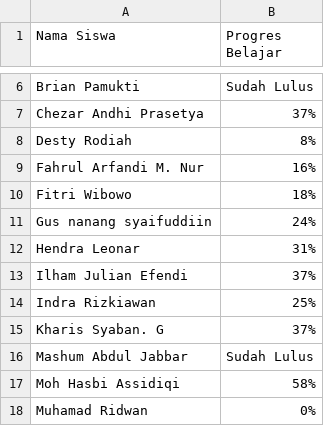
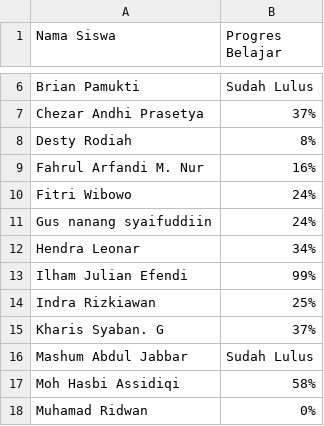
Before and after one commit to srikresna/machine-learning, a CSV file: scholarship.csv, drawn as a sheet; only a part is shown, gaps mark what is left out.

Commit message:
chore: progress peserta dicoding

```diff
--- a/scholarship.csv
+++ b/scholarship.csv
@@ -9,6 +9,6 @@ Desty Rodiah,8%
 Fahrul Arfandi M. Nur,16%
-Fitri Wibowo,18%
+Fitri Wibowo,24%
 Gus nanang syaifuddiin,24%
-Hendra Leonar,31%
-Ilham Julian Efendi,37%
+Hendra Leonar,34%
+Ilham Julian Efendi,99%
 Indra Rizkiawan,25%
```
